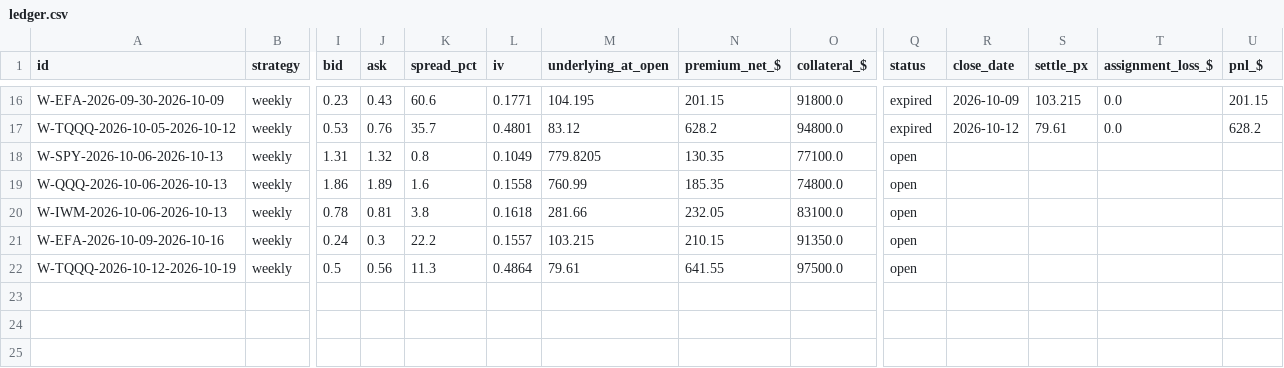
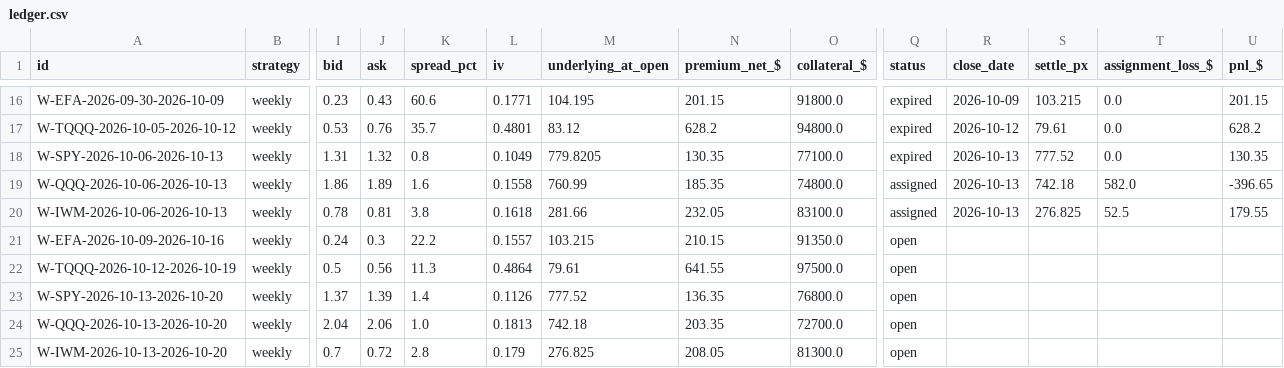
Before and after one commit to Moopheus1/Quant-Records, a CSV file: puts/data/etfs/ledger.csv, drawn as a sheet; only a part is shown, gaps mark what is left out; rows hold the shown columns only; the diff names each change by its address in the sheet, - before the commit and + after, or states it on an @@ line.

```diff
--- a/puts/data/etfs/ledger.csv
+++ b/puts/data/etfs/ledger.csv
-Q18 (status): open
+Q18 (status): expired
-R18:R20 (close_date): (empty)
+R18:R20 (close_date): 2026-10-13
-S18 (settle_px): (empty)
+S18 (settle_px): 777.52
-T18 (assignment_loss_$): (empty)
+T18 (assignment_loss_$): 0.0
-U18 (pnl_$): (empty)
+U18 (pnl_$): 130.35
-Q19:Q20 (status): open
+Q19:Q20 (status): assigned
-S19 (settle_px): (empty)
+S19 (settle_px): 742.18
-T19 (assignment_loss_$): (empty)
+T19 (assignment_loss_$): 582.0
-U19 (pnl_$): (empty)
+U19 (pnl_$): -396.65
-S20 (settle_px): (empty)
+S20 (settle_px): 276.825
-T20 (assignment_loss_$): (empty)
+T20 (assignment_loss_$): 52.5
-U20 (pnl_$): (empty)
+U20 (pnl_$): 179.55
+row 23: W-SPY-2026-10-13-2026-10-20 | weekly | 1.37 | 1.39 | 1.4 | 0.1126 | 777.52 | 136.35 | 76800.0 | open
+row 24: W-QQQ-2026-10-13-2026-10-20 | weekly | 2.04 | 2.06 | 1.0 | 0.1813 | 742.18 | 203.35 | 72700.0 | open
+row 25: W-IWM-2026-10-13-2026-10-20 | weekly | 0.7 | 0.72 | 2.8 | 0.179 | 276.825 | 208.05 | 81300.0 | open
```
Also changed, not shown: puts/data/etfs/closes.csv, puts/data/etfs/equity.csv, 4 other files.
